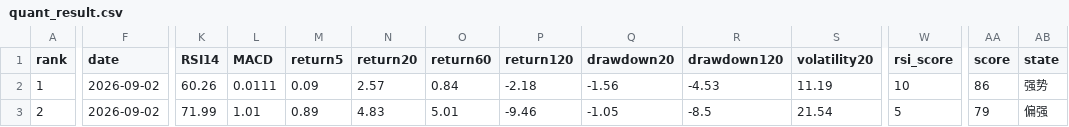
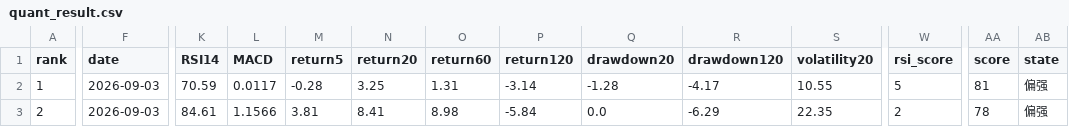
Before and after one commit to huming013-cyber/-quant-model, a CSV file: data/quant_result.csv, drawn as a sheet; only a part is shown, gaps mark what is left out; the diff covers the shown part only; the diff names each change by its address in the sheet, - before the commit and + after, or states it on an @@ line.

```diff
--- a/data/quant_result.csv
+++ b/data/quant_result.csv
-F2:F3 (date): 2026-09-02
+F2:F3 (date): 2026-09-03
-K2 (RSI14): 60.26
+K2 (RSI14): 70.59
-L2 (MACD): 0.0111
+L2 (MACD): 0.0117
-M2 (return5): 0.09
+M2 (return5): -0.28
-N2 (return20): 2.57
+N2 (return20): 3.25
-O2 (return60): 0.84
+O2 (return60): 1.31
-P2 (return120): -2.18
+P2 (return120): -3.14
-Q2 (drawdown20): -1.56
+Q2 (drawdown20): -1.28
-R2 (drawdown120): -4.53
+R2 (drawdown120): -4.17
-S2 (volatility20): 11.19
+S2 (volatility20): 10.55
-W2 (rsi_score): 10
+W2 (rsi_score): 5
-AA2 (score): 86
+AA2 (score): 81
-AB2 (state): 强势
+AB2 (state): 偏强
-K3 (RSI14): 71.99
+K3 (RSI14): 84.61
-L3 (MACD): 1.01
+L3 (MACD): 1.1566
-M3 (return5): 0.89
+M3 (return5): 3.81
-N3 (return20): 4.83
+N3 (return20): 8.41
-O3 (return60): 5.01
+O3 (return60): 8.98
-P3 (return120): -9.46
+P3 (return120): -5.84
-Q3 (drawdown20): -1.05
+Q3 (drawdown20): 0.0
-R3 (drawdown120): -8.5
+R3 (drawdown120): -6.29
-S3 (volatility20): 21.54
+S3 (volatility20): 22.35
-W3 (rsi_score): 5
+W3 (rsi_score): 2
-AA3 (score): 79
+AA3 (score): 78
```
Also changed, not shown: 69 edited cells elsewhere in this file, data/etf_result.csv, data/stock_result.csv.
